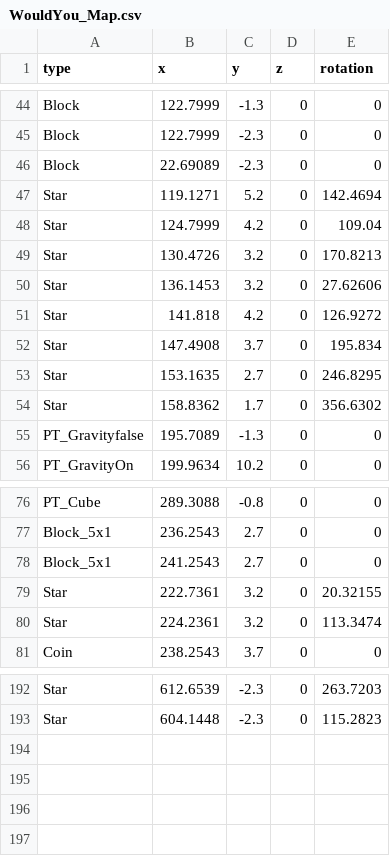
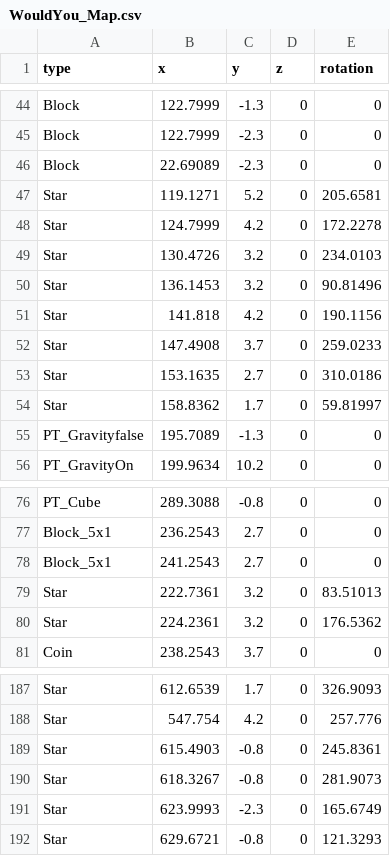
Before and after one commit to anack-111/Geo, a CSV file: Assets/Data/MapData/WouldYou_Map.csv, drawn as a sheet; only a part is shown, gaps mark what is left out; addresses are those after the commit; the diff covers the shown part only; the diff names each change by its address in the sheet, - before the commit and + after, or states it on an @@ line.

```diff
--- a/Assets/Data/MapData/WouldYou_Map.csv
+++ b/Assets/Data/MapData/WouldYou_Map.csv
-E47 (rotation): 142.4694
+E47 (rotation): 205.6581
-E48 (rotation): 109.04
+E48 (rotation): 172.2278
-E49 (rotation): 170.8213
+E49 (rotation): 234.0103
-E50 (rotation): 27.62606
+E50 (rotation): 90.81496
-E51 (rotation): 126.9272
+E51 (rotation): 190.1156
-E52 (rotation): 195.834
+E52 (rotation): 259.0233
-E53 (rotation): 246.8295
+E53 (rotation): 310.0186
-E54 (rotation): 356.6302
+E54 (rotation): 59.81997
-E79 (rotation): 20.32155
+E79 (rotation): 83.51013
-E80 (rotation): 113.3474
+E80 (rotation): 176.5362
-C187 (y): -2.3
+C187 (y): 1.7
-E187 (rotation): 263.7203
+E187 (rotation): 326.9093
+row 188: Star | 547.754 | 4.2 | 0 | 257.776
+row 189: Star | 615.4903 | -0.8 | 0 | 245.8361
+row 190: Star | 618.3267 | -0.8 | 0 | 281.9073
-B191 (x): 604.1448
+B191 (x): 623.9993
-E191 (rotation): 115.2823
+E191 (rotation): 165.6749
+row 192: Star | 629.6721 | -0.8 | 0 | 121.3293
```
Also changed, not shown: 5 removed rows and 30 edited cells elsewhere in this file, 1 other file.
